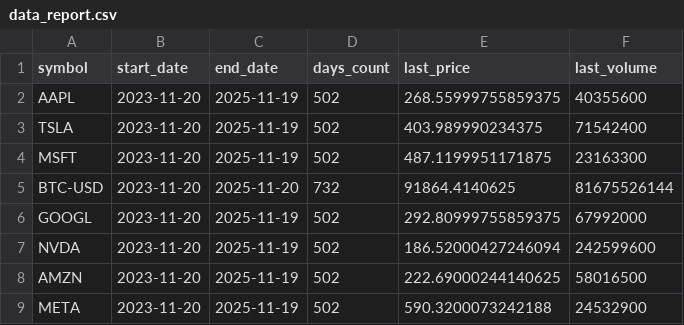
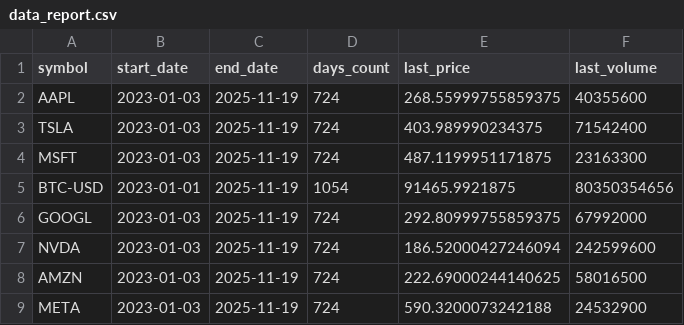
Before and after one commit to adam-hassen/stock-auto-update, a CSV file: data/data_report.csv, drawn as a sheet.

```diff
--- a/data/data_report.csv
+++ b/data/data_report.csv
@@ -1,9 +1,9 @@
 symbol,start_date,end_date,days_count,last_price,last_volume
-AAPL,2023-11-20,2025-11-19,502,268.55999755859375,40355600
-TSLA,2023-11-20,2025-11-19,502,403.989990234375,71542400
-MSFT,2023-11-20,2025-11-19,502,487.1199951171875,23163300
-BTC-USD,2023-11-20,2025-11-20,732,91864.4140625,81675526144
-GOOGL,2023-11-20,2025-11-19,502,292.80999755859375,67992000
-NVDA,2023-11-20,2025-11-19,502,186.52000427246094,242599600
-AMZN,2023-11-20,2025-11-19,502,222.69000244140625,58016500
-META,2023-11-20,2025-11-19,502,590.3200073242188,24532900
+AAPL,2023-01-03,2025-11-19,724,268.55999755859375,40355600
+TSLA,2023-01-03,2025-11-19,724,403.989990234375,71542400
+MSFT,2023-01-03,2025-11-19,724,487.1199951171875,23163300
+BTC-USD,2023-01-01,2025-11-19,1054,91465.9921875,80350354656
+GOOGL,2023-01-03,2025-11-19,724,292.80999755859375,67992000
+NVDA,2023-01-03,2025-11-19,724,186.52000427246094,242599600
+AMZN,2023-01-03,2025-11-19,724,222.69000244140625,58016500
+META,2023-01-03,2025-11-19,724,590.3200073242188,24532900
```
Also changed, not shown: 12 other files.
